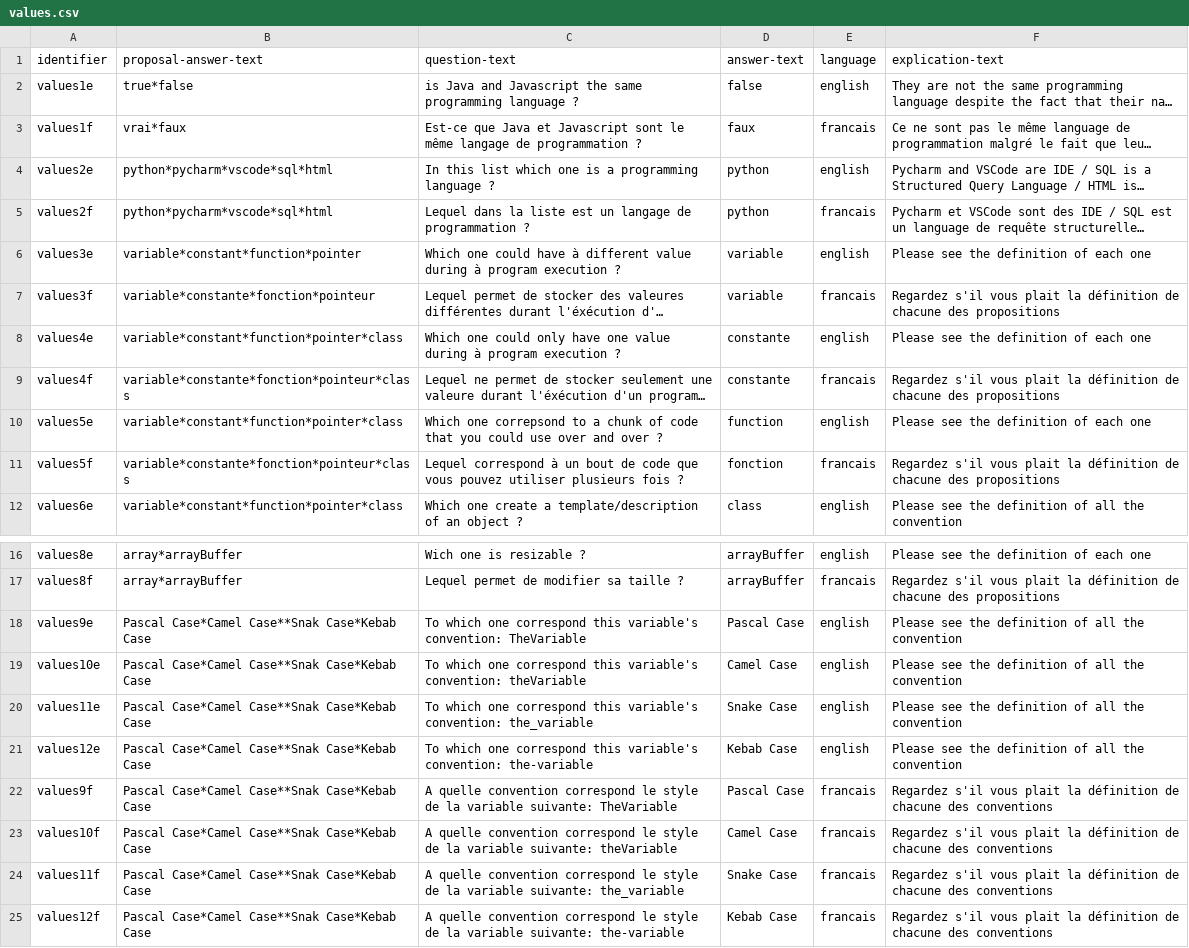
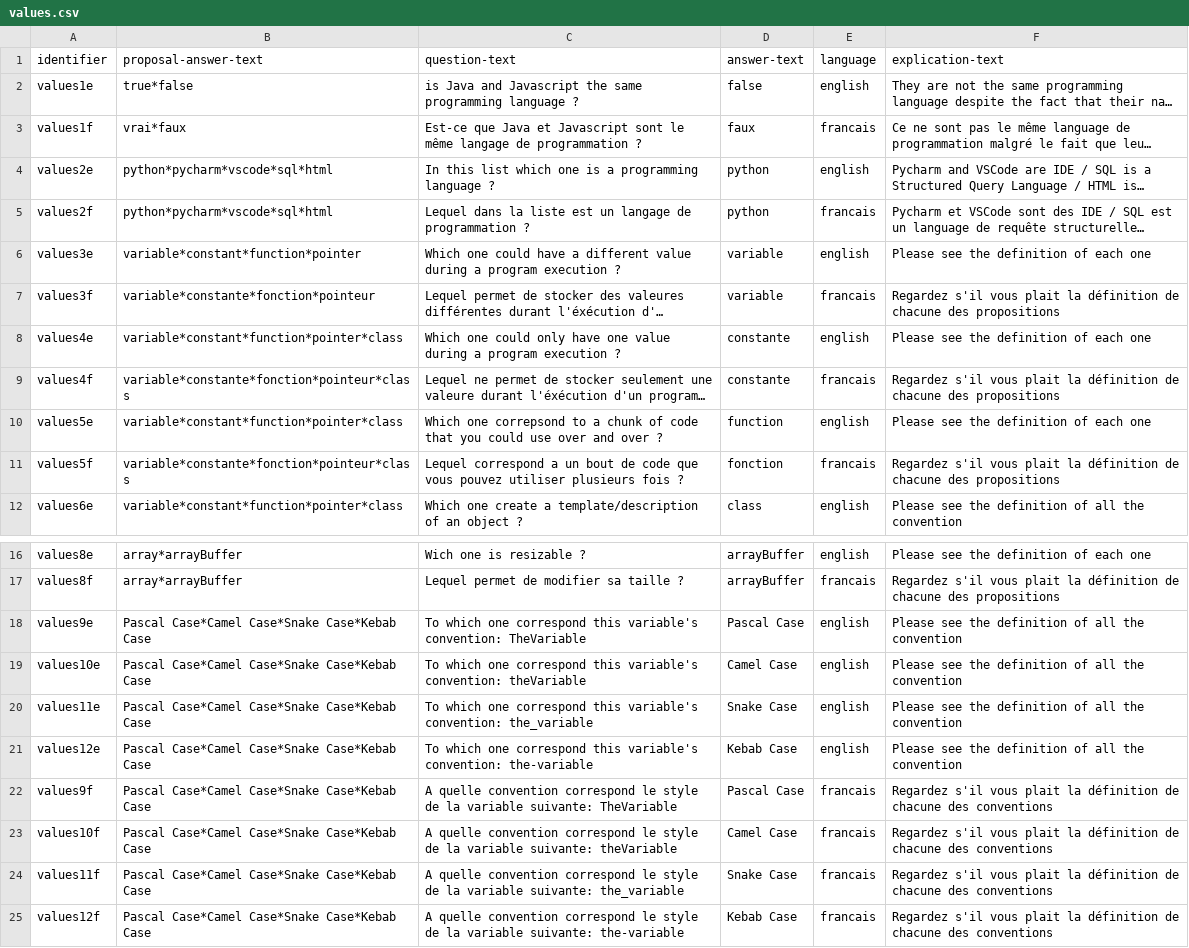
Before and after one commit to LorisDietrich/ExamConversationalAgent, a CSV file: knowledge_base/IALP/values.csv, drawn as a sheet; only a part is shown, gaps mark what is left out; long unchanged cells end in …; the diff names each change by its address in the sheet, - before the commit and + after, or states it on an @@ line.

```diff
--- a/knowledge_base/IALP/values.csv
+++ b/knowledge_base/IALP/values.csv
-C6 (question-text): …could have à different value during à program execution…
+C6 (question-text): …could have a different value during a program execution…
-C8 (question-text): …value during à program execution…
+C8 (question-text): …value during a program execution…
-C11 (question-text): Lequel correspond à un bout…
+C11 (question-text): Lequel correspond a un bout…
-B18:B25 (proposal-answer-text): Pascal Case*Camel Case**Snak Case*Kebab Case
+B18:B25 (proposal-answer-text): Pascal Case*Camel Case*Snake Case*Kebab Case
```
Also changed, not shown: 8 other files.
